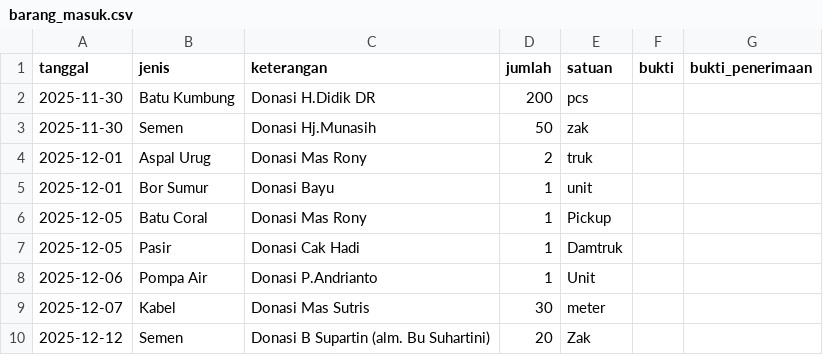
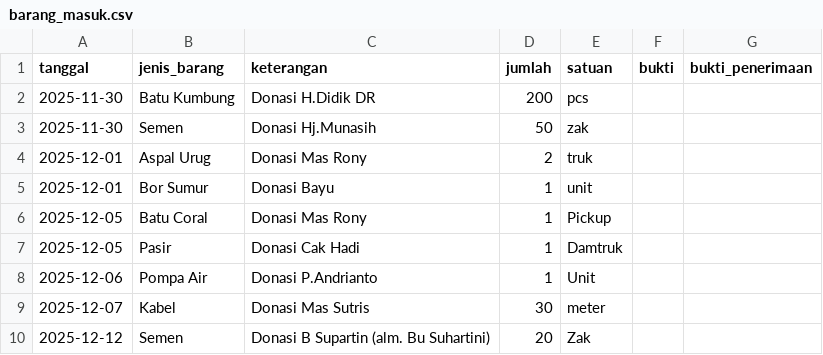
Before and after one commit to mushollaattaqwaklotok/sistem-keuangan-attaqwa, a CSV file: data/barang_masuk.csv, drawn as a sheet.

Commit message:
Update barang_masuk.csv

```diff
--- a/data/barang_masuk.csv
+++ b/data/barang_masuk.csv
@@ -1,2 +1,2 @@
-tanggal,jenis,keterangan,jumlah,satuan,bukti,bukti_penerimaan
+tanggal,jenis_barang,keterangan,jumlah,satuan,bukti,bukti_penerimaan
 2025-11-30,Batu Kumbung,Donasi H.Didik DR,200,pcs,,
```
